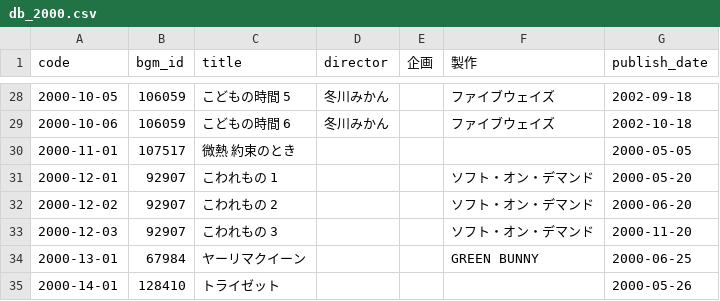
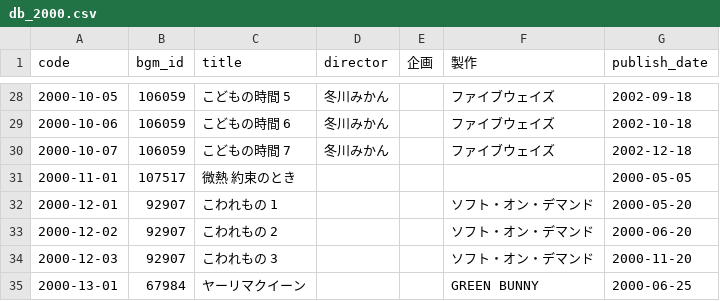
Before and after one commit to gsxhnd/jaha_data, a CSV file: db_2000.csv, drawn as a sheet; only a part is shown, gaps mark what is left out; the shorter side is filled out with more unchanged rows.

```diff
--- a/db_2000.csv
+++ b/db_2000.csv
@@ -29,2 +29,3 @@ code,bgm_id,title,director,企画,製作,publish_date
 2000-10-06,106059,こどもの時間 6,冬川みかん,,ファイブウェイズ,2002-10-18
+2000-10-07,106059,こどもの時間 7,冬川みかん,,ファイブウェイズ,2002-12-18
 2000-11-01,107517,微熱 約束のとき,,,,2000-05-05
```
Also changed, not shown: db_2001.csv, db_2002.csv.
